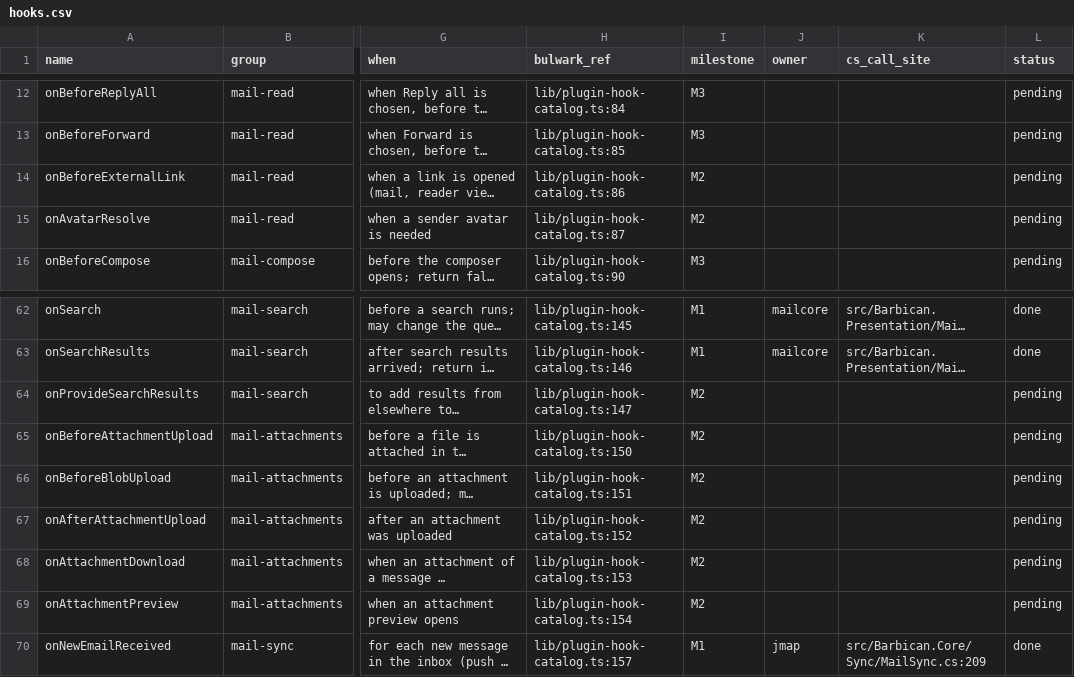
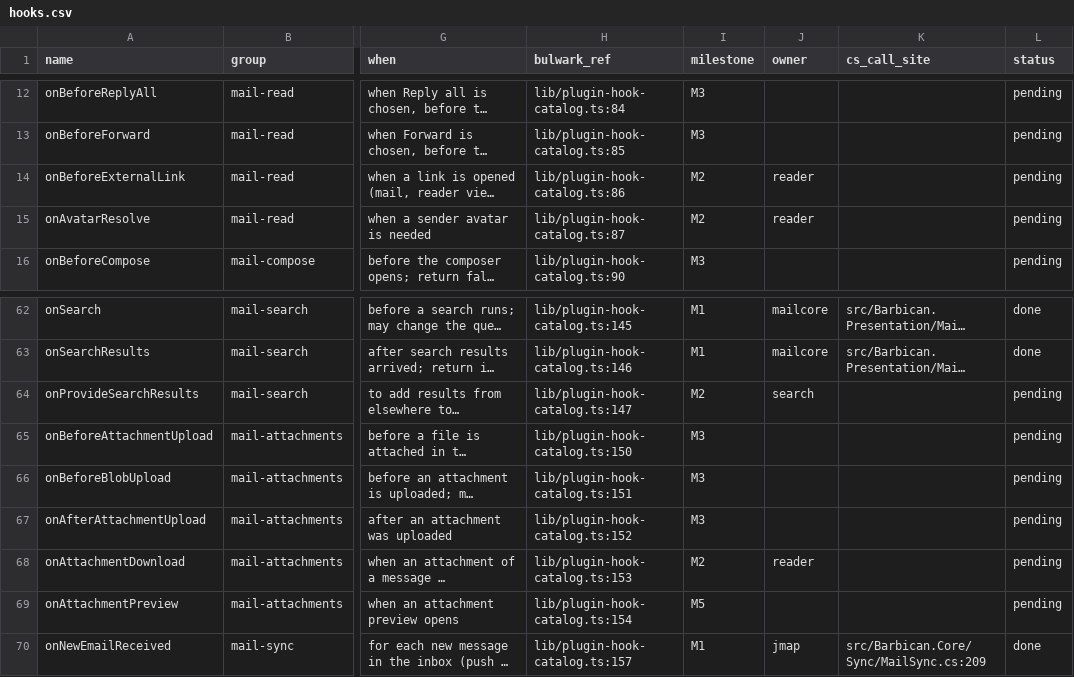
Before and after one commit to Kaan88/barbican, a CSV file: spec/plugins/hooks.csv, drawn as a sheet; only a part is shown, gaps mark what is left out; long unchanged cells end in …; the diff covers the shown part only; the diff names each change by its address in the sheet, - before the commit and + after, or states it on an @@ line.

```diff
--- a/spec/plugins/hooks.csv
+++ b/spec/plugins/hooks.csv
-J14:J15 (owner): (empty)
+J14:J15 (owner): reader
-J64 (owner): (empty)
+J64 (owner): search
-I65:I67 (milestone): M2
+I65:I67 (milestone): M3
-J68 (owner): (empty)
+J68 (owner): reader
-I69 (milestone): M2
+I69 (milestone): M5
```
Also changed, not shown: 42 edited cells elsewhere in this file, 31 other files.
